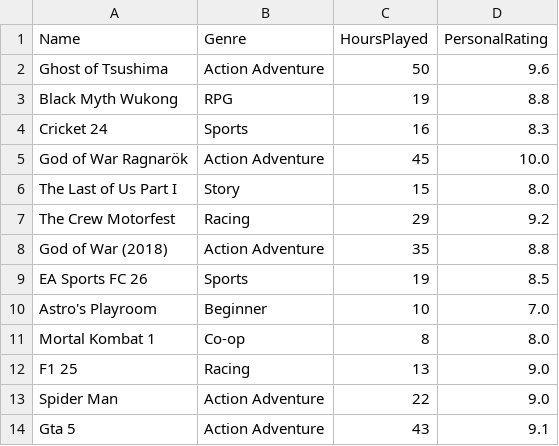
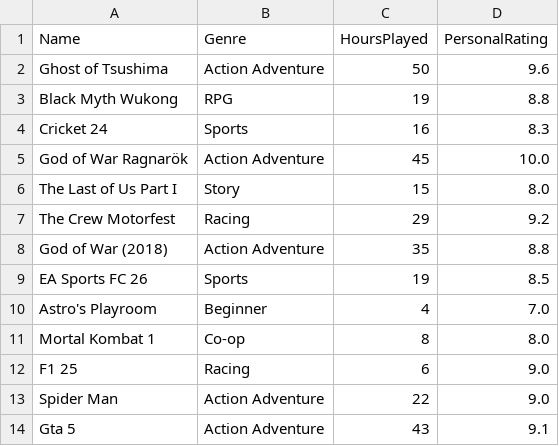
Before and after one commit to aalindmukati/Ps-Games-Dataset-Analyzer, a CSV file: Data.csv, drawn as a sheet.

```diff
--- a/Data.csv
+++ b/Data.csv
@@ -9,5 +9,5 @@ God of War (2018),Action Adventure,35,8.8
 EA Sports FC 26,Sports,19,8.5
-Astro's Playroom,Beginner,10,7.0
+Astro's Playroom,Beginner,4,7.0
 Mortal Kombat 1,Co-op,8,8.0
-F1 25,Racing,13,9.0
+F1 25,Racing,6,9.0
 Spider Man,Action Adventure,22,9.0
```
Also changed, not shown: 1 other file.
